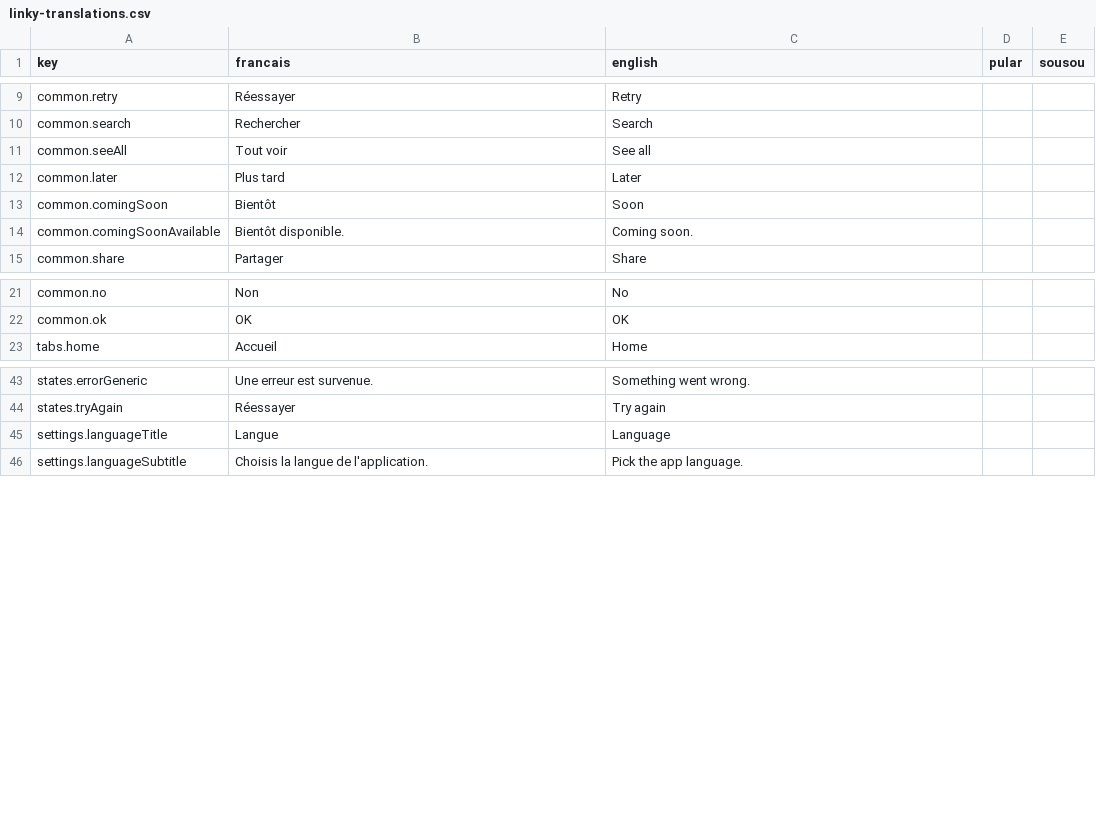
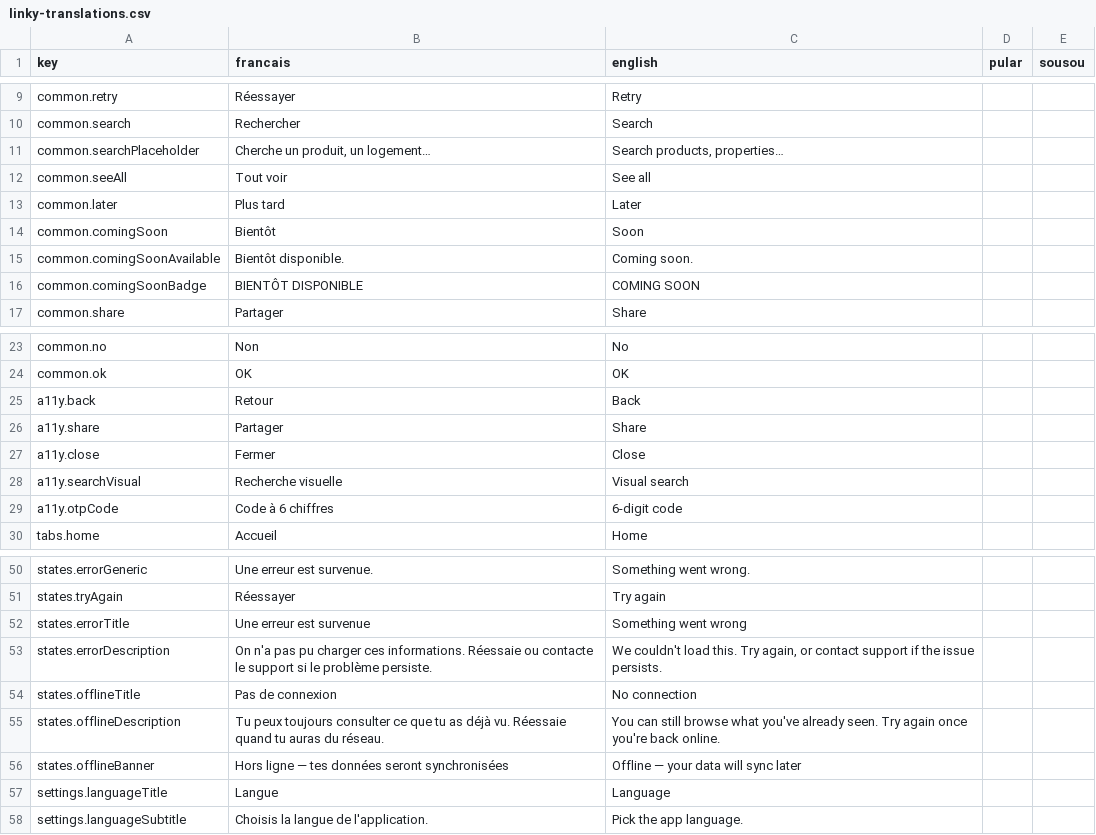
Before and after one commit to ProgixDev/linky-mobile, a CSV file: linky-translations.csv, drawn as a sheet; only a part is shown, gaps mark what is left out.

```diff
--- a/linky-translations.csv
+++ b/linky-translations.csv
@@ -10,2 +10,3 @@ common.retry,Réessayer,Retry,,
 common.search,Rechercher,Search,,
+common.searchPlaceholder,"Cherche un produit, un logement…","Search products, properties…",,
 common.seeAll,Tout voir,See all,,
@@ -14,2 +15,3 @@ common.comingSoon,Bientôt,Soon,,
 common.comingSoonAvailable,Bientôt disponible.,Coming soon.,,
+common.comingSoonBadge,BIENTÔT DISPONIBLE,COMING SOON,,
 common.share,Partager,Share,,
@@ -22,2 +24,7 @@ common.no,Non,No,,
 common.ok,OK,OK,,
+a11y.back,Retour,Back,,
+a11y.share,Partager,Share,,
+a11y.close,Fermer,Close,,
+a11y.searchVisual,Recherche visuelle,Visual search,,
+a11y.otpCode,Code à 6 chiffres,6-digit code,,
 tabs.home,Accueil,Home,,
@@ -44,2 +51,7 @@ states.errorGeneric,Une erreur est survenue.,Something went wrong.,,
 states.tryAgain,Réessayer,Try again,,
+states.errorTitle,Une erreur est survenue,Something went wrong,,
+states.errorDescription,On n'a pas pu charger ces informations. Réessaie ou contacte le support si le problème persiste.,"We couldn't load this. Try again, or contact support if the issue persists.",,
+states.offlineTitle,Pas de connexion,No connection,,
+states.offlineDescription,Tu peux toujours consulter ce que tu as déjà vu. Réessaie quand tu auras du réseau.,You can still browse what you've already seen. Try again once you're back online.,,
+states.offlineBanner,Hors ligne — tes données seront synchronisées,Offline — your data will sync later,,
 settings.languageTitle,Langue,Language,,
```
Also changed, not shown: 10 other files.
